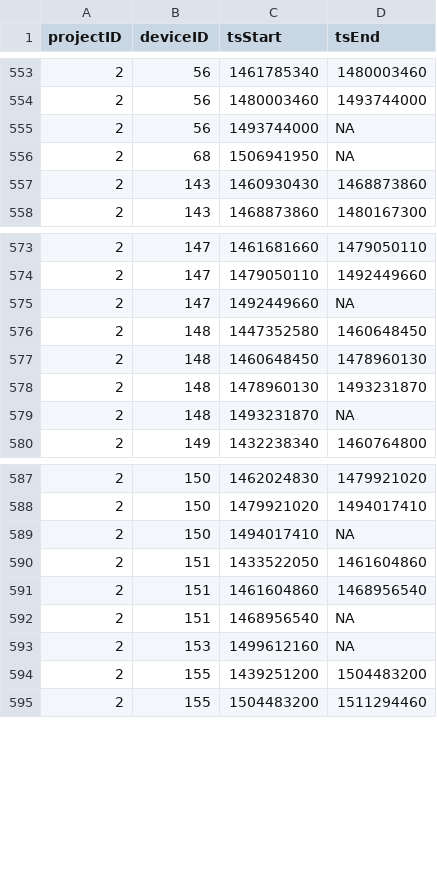
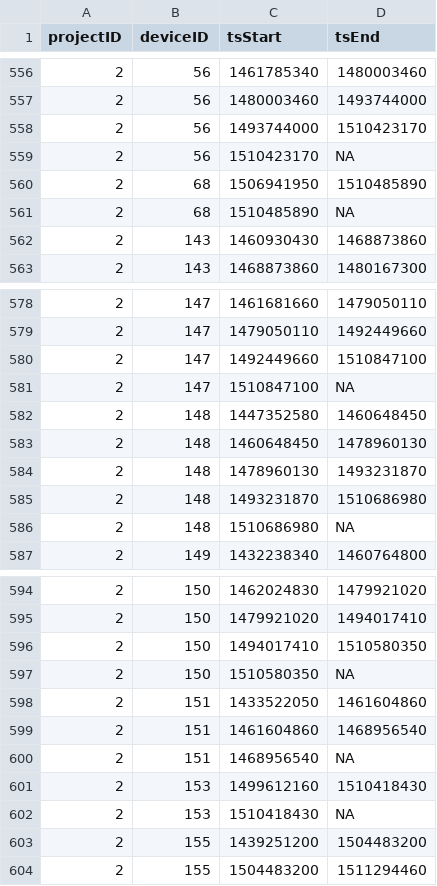
Before and after one commit to jbrzusto/motus-metadata-history, a CSV file: receiver_deployments.csv, drawn as a sheet; only a part is shown, gaps mark what is left out; the diff covers the shown part only.

```diff
--- a/receiver_deployments.csv
+++ b/receiver_deployments.csv
@@ -554,4 +557,6 @@
 2,56,1480003460,1493744000
-2,56,1493744000,NA
-2,68,1506941950,NA
+2,56,1493744000,1510423170
+2,56,1510423170,NA
+2,68,1506941950,1510485890
+2,68,1510485890,NA
 2,143,1460930430,1468873860
@@ -574,3 +579,4 @@
 2,147,1479050110,1492449660
-2,147,1492449660,NA
+2,147,1492449660,1510847100
+2,147,1510847100,NA
 2,148,1447352580,1460648450
@@ -578,3 +584,4 @@
 2,148,1478960130,1493231870
-2,148,1493231870,NA
+2,148,1493231870,1510686980
+2,148,1510686980,NA
 2,149,1432238340,1460764800
@@ -588,3 +595,4 @@
 2,150,1479921020,1494017410
-2,150,1494017410,NA
+2,150,1494017410,1510580350
+2,150,1510580350,NA
 2,151,1433522050,1461604860
@@ -592,3 +600,4 @@
 2,151,1468956540,NA
-2,153,1499612160,NA
+2,153,1499612160,1510418430
+2,153,1510418430,NA
 2,155,1439251200,1504483200
```
Also changed, not shown: 11 added rows and 10 edited cells elsewhere in this file, tag_deployments.csv.
